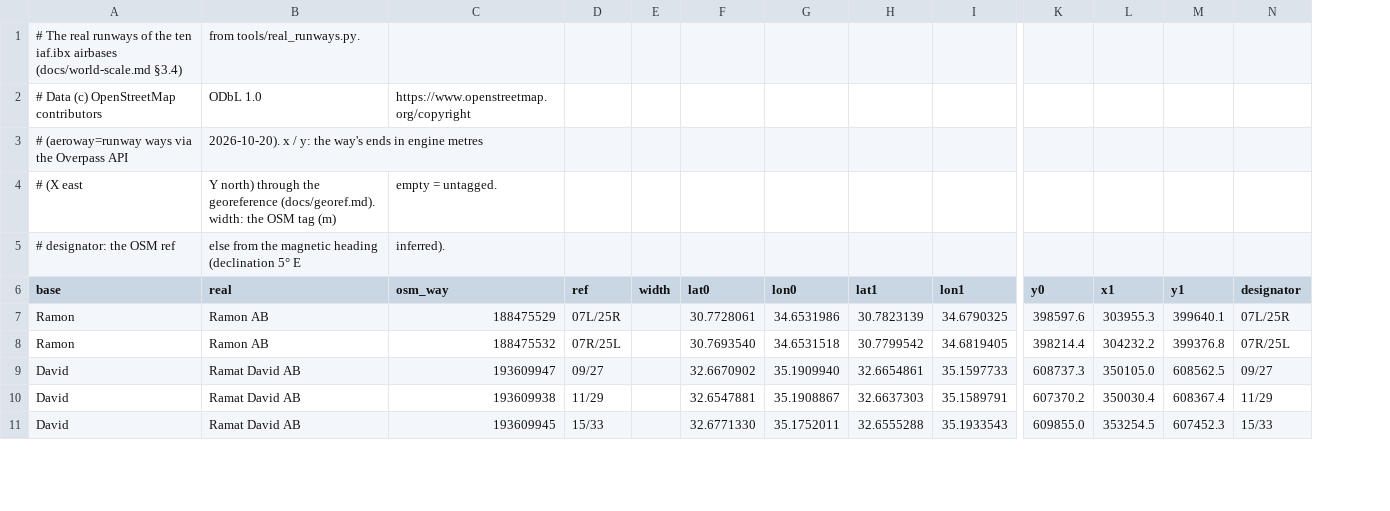
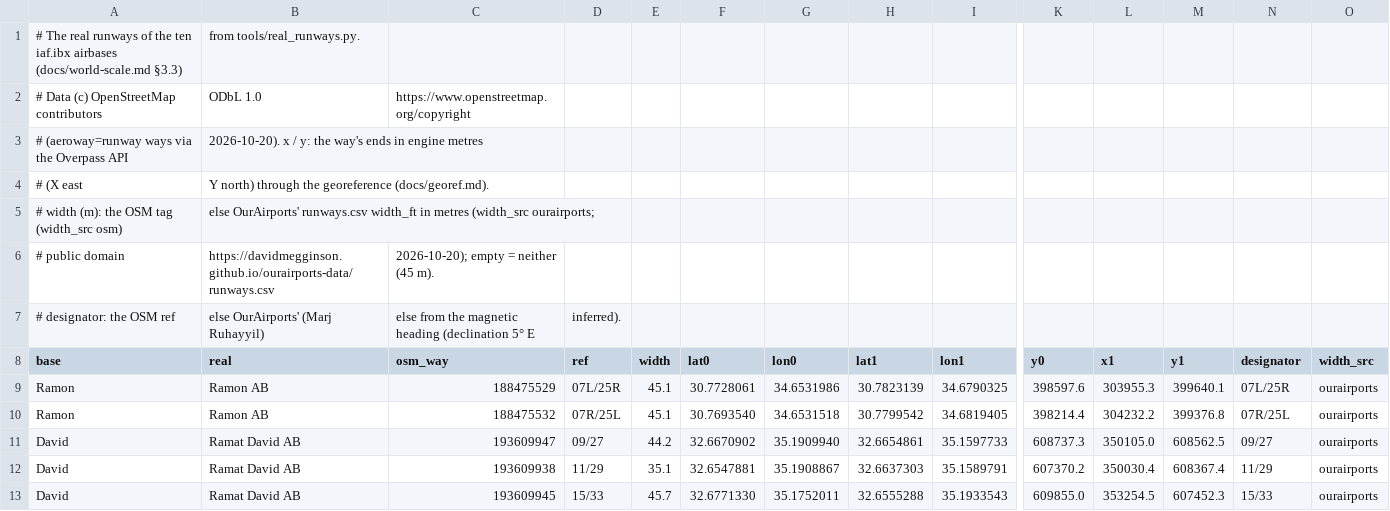
Before and after one commit to assapir/iaf-reborn, a CSV file: crates/iaf-flight/data/real_runways.csv, drawn as a sheet; only a part is shown, gaps mark what is left out; removed rows and columns are numbered as before the commit, all else as after; rows hold the shown columns only; the diff covers the shown part only; the diff names each change by its address in the sheet, - before the commit and + after, or states it on an @@ line.

```diff
--- a/crates/iaf-flight/data/real_runways.csv
+++ b/crates/iaf-flight/data/real_runways.csv
+column O (width_src), rows 9-13: all ourairports
-A1 (base): …airbases (docs/world-scale.md §3.4)
+A1 (base): …airbases (docs/world-scale.md §3.3)
-row 4: # (X east | Y north) through the georeference (docs/georef.md). width: the OSM tag (m) | empty = untagged.
-row 5: # designator: the OSM ref | else from the magnetic heading (declination 5° E | inferred).
+row 4: # (X east | Y north) through the georeference (docs/georef.md).
+row 5: # width (m): the OSM tag (width_src osm) | else OurAirports' runways.csv width_ft in metres (width_src ourairports;
+row 6: # public domain | https://davidmegginson.github.io/ourairports-data/runways.csv | 2026-10-20); empty = neither (45 m).
+row 7: # designator: the OSM ref | else OurAirports' (Marj Ruhayyil) | else from the magnetic heading (declination 5° E | inferred).
-E9:E10 (width): (empty)
+E9:E10 (width): 45.1
-E11 (width): (empty)
+E11 (width): 44.2
-E12 (width): (empty)
+E12 (width): 35.1
-E13 (width): (empty)
+E13 (width): 45.7
```
Also changed, not shown: 11 edited cells elsewhere in this file, 13 other files.
